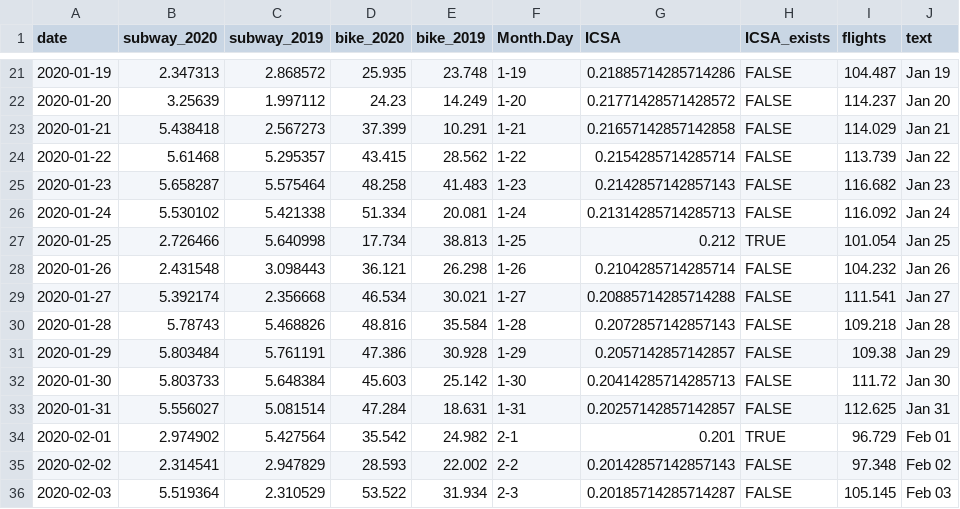
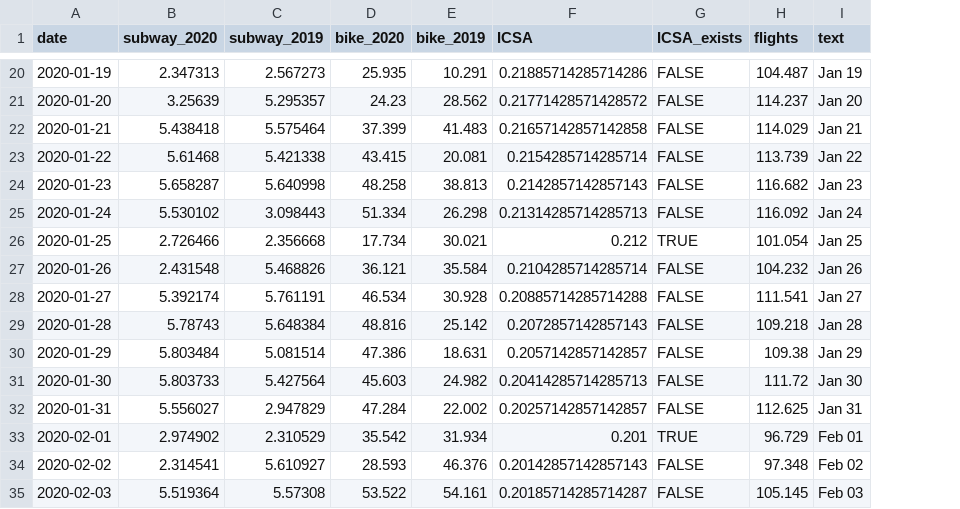
Before and after one commit to joemarlo/joemarlo.github.io, a CSV file: d3/covid-impact/data/sub_citi_unemp_flights.csv, drawn as a sheet; only a part is shown, gaps mark what is left out; removed rows and columns are numbered as before the commit, all else as after; the diff covers the shown part only; the diff names each change by its address in the sheet, - before the commit and + after, or states it on an @@ line.

```diff
--- a/d3/covid-impact/data/sub_citi_unemp_flights.csv
+++ b/d3/covid-impact/data/sub_citi_unemp_flights.csv
-column F (Month.Day), rows 21-36: 1-19 | 1-20 | 1-21 | 1-22 | 1-23 | 1-24 | 1-25 | 1-26 | 1-27 | 1-28 | 1-29 | 1-30 | 1-31 | 2-1 | 2-2 | 2-3
-C20 (subway_2019): 2.868572
+C20 (subway_2019): 2.567273
-E20 (bike_2019): 23.748
+E20 (bike_2019): 10.291
-C21 (subway_2019): 1.997112
+C21 (subway_2019): 5.295357
-E21 (bike_2019): 14.249
+E21 (bike_2019): 28.562
-C22 (subway_2019): 2.567273
+C22 (subway_2019): 5.575464
-E22 (bike_2019): 10.291
+E22 (bike_2019): 41.483
-C23 (subway_2019): 5.295357
+C23 (subway_2019): 5.421338
-E23 (bike_2019): 28.562
+E23 (bike_2019): 20.081
-C24 (subway_2019): 5.575464
+C24 (subway_2019): 5.640998
-E24 (bike_2019): 41.483
+E24 (bike_2019): 38.813
-C25 (subway_2019): 5.421338
+C25 (subway_2019): 3.098443
-E25 (bike_2019): 20.081
+E25 (bike_2019): 26.298
-C26 (subway_2019): 5.640998
+C26 (subway_2019): 2.356668
-E26 (bike_2019): 38.813
+E26 (bike_2019): 30.021
-C27 (subway_2019): 3.098443
+C27 (subway_2019): 5.468826
-E27 (bike_2019): 26.298
+E27 (bike_2019): 35.584
-C28 (subway_2019): 2.356668
+C28 (subway_2019): 5.761191
-E28 (bike_2019): 30.021
+E28 (bike_2019): 30.928
-C29 (subway_2019): 5.468826
+C29 (subway_2019): 5.648384
-E29 (bike_2019): 35.584
+E29 (bike_2019): 25.142
-C30 (subway_2019): 5.761191
+C30 (subway_2019): 5.081514
-E30 (bike_2019): 30.928
+E30 (bike_2019): 18.631
-C31 (subway_2019): 5.648384
+C31 (subway_2019): 5.427564
-E31 (bike_2019): 25.142
+E31 (bike_2019): 24.982
-C32 (subway_2019): 5.081514
+C32 (subway_2019): 2.947829
-E32 (bike_2019): 18.631
+E32 (bike_2019): 22.002
-C33 (subway_2019): 5.427564
+C33 (subway_2019): 2.310529
-E33 (bike_2019): 24.982
+E33 (bike_2019): 31.934
-C34 (subway_2019): 2.947829
+C34 (subway_2019): 5.610927
-E34 (bike_2019): 22.002
+E34 (bike_2019): 46.376
-C35 (subway_2019): 2.310529
+C35 (subway_2019): 5.57308
-E35 (bike_2019): 31.934
+E35 (bike_2019): 54.161
```
Also changed, not shown: 1 removed row and 143 edited cells elsewhere in this file, 9 other files.
